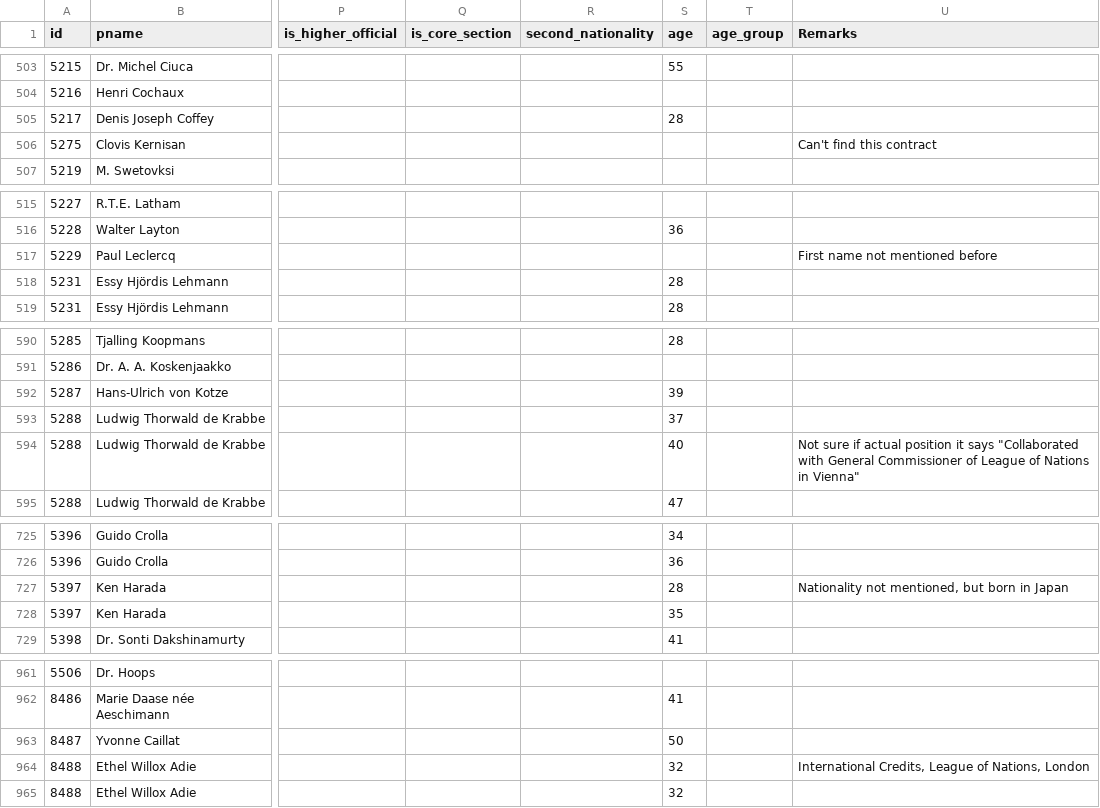
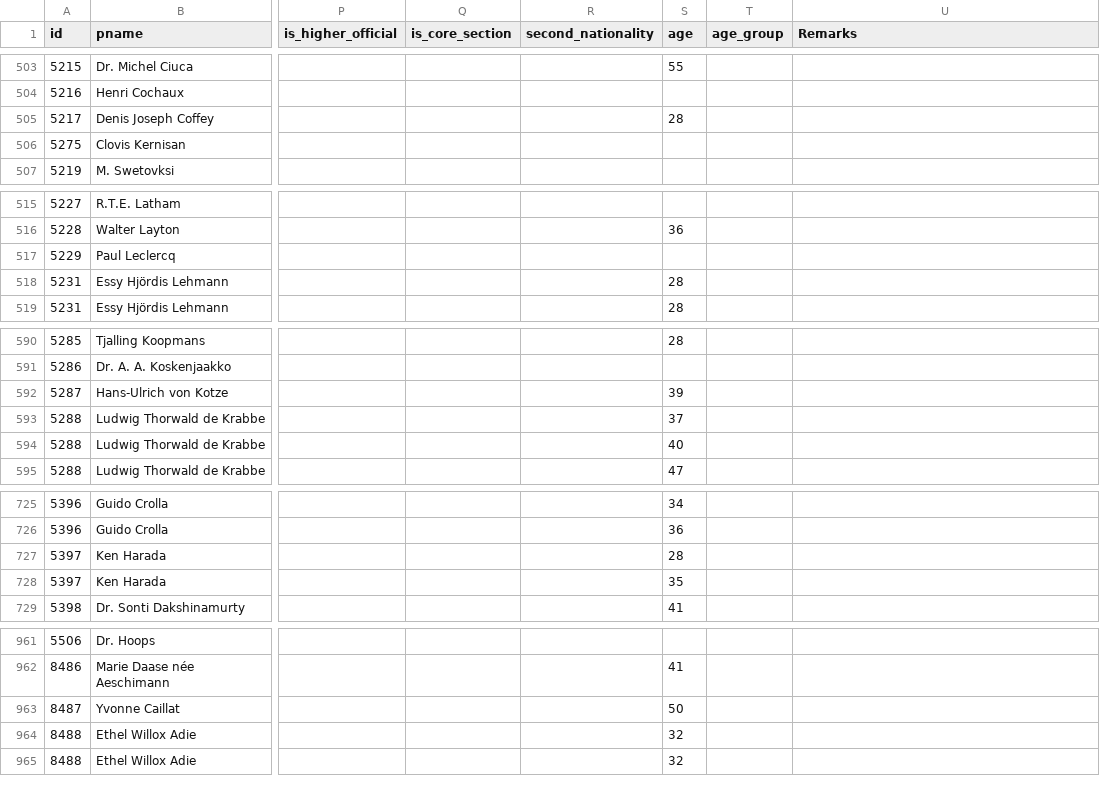
Before and after one commit to Gode-C/data, a CSV file: LONSEA126.csv, drawn as a sheet; only a part is shown, gaps mark what is left out; the diff covers the shown part only; the diff names each change by its address in the sheet, - before the commit and + after, or states it on an @@ line.

```diff
--- a/LONSEA126.csv
+++ b/LONSEA126.csv
-U506 (Remarks): Can't find this contract
+U506 (Remarks): (empty)
-U517 (Remarks): First name not mentioned before
+U517 (Remarks): (empty)
-U594 (Remarks): Not sure if actual position it says "Collaborated with General Commissioner of League of Nations in Vienna"
+U594 (Remarks): (empty)
-U727 (Remarks): Nationality not mentioned, but born in Japan
+U727 (Remarks): (empty)
-U964 (Remarks): International Credits, League of Nations, London
+U964 (Remarks): (empty)
```
Also changed, not shown: 29 edited cells elsewhere in this file.
